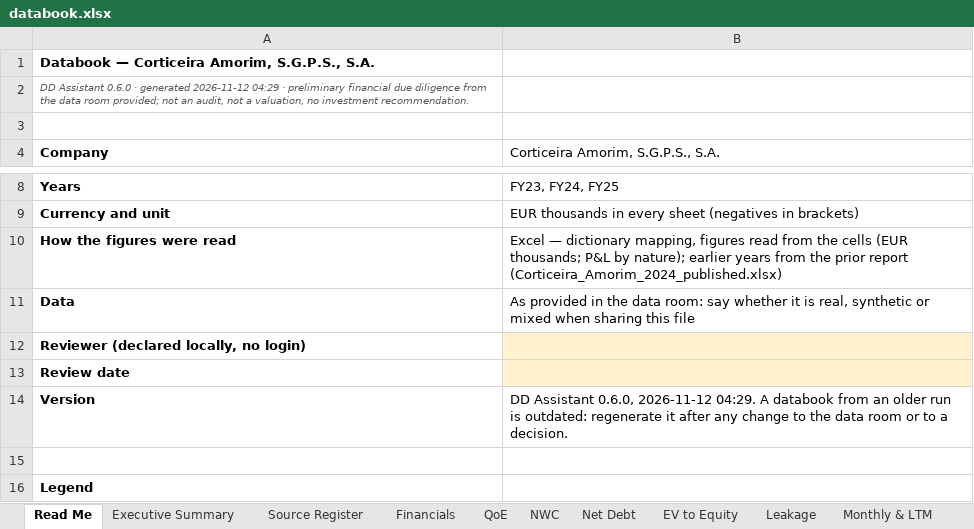
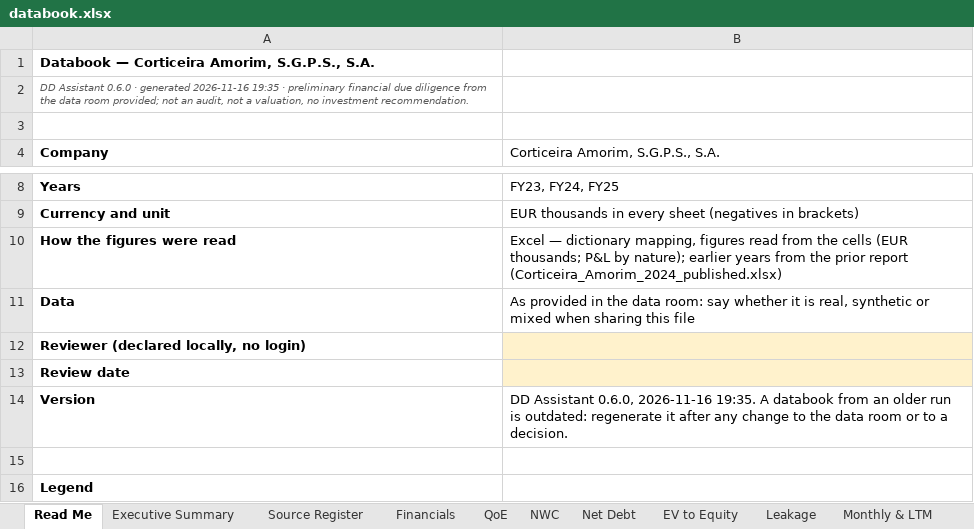
Before and after one commit to MItchell1970/dd-assistant, an Excel workbook: docs/examples/corticeira-amorim/databook.xlsx, sheet Read Me, drawn as a sheet; only a part is shown, gaps mark what is left out; values as stored, in another font and other column widths than the file's, no borders; the diff names each change by its address in the sheet, - before the commit and + after, or states it on an @@ line.

```diff
--- a/docs/examples/corticeira-amorim/databook.xlsx (sheet Read Me)
+++ b/docs/examples/corticeira-amorim/databook.xlsx (sheet Read Me)
-A2 (Company): …· generated 2026-11-12 04:29 · preliminary…
+A2 (Company): …· generated 2026-11-16 19:35 · preliminary…
-B14: …Assistant 0.6.0, 2026-11-12 04:29. A databook…
+B14: …Assistant 0.6.0, 2026-11-16 19:35. A databook…
```
Also changed, not shown: sheet Checks, docs/examples/tap/databook.xlsx, docs/examples/toyota-caetano/databook.xlsx, 20 other files.
